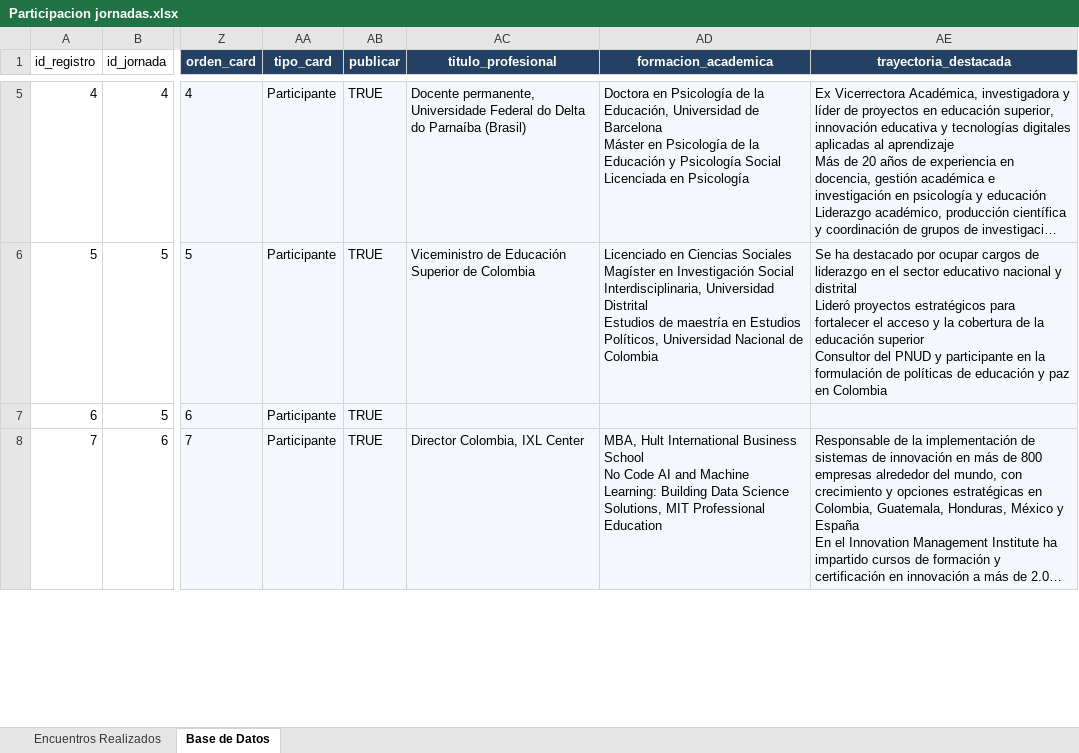
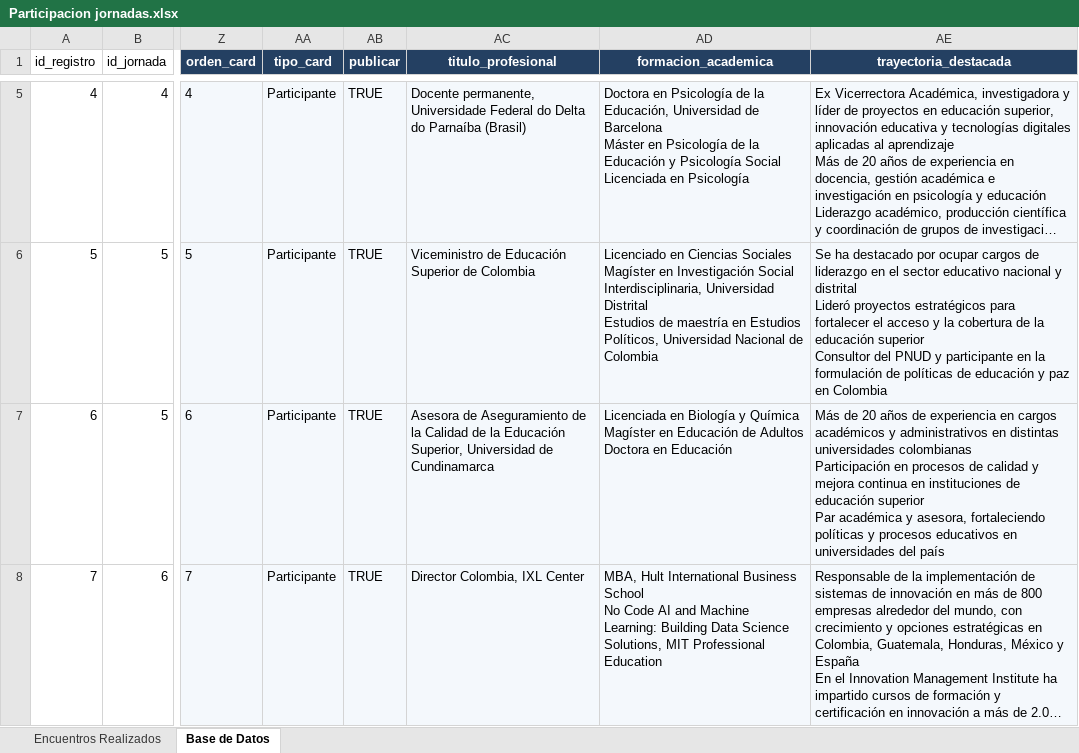
Before and after one commit to DarwinDev44/planeacion-estrategica, an Excel workbook: portal-web/data/source-conferencistas/Participacion jornadas.xlsx, sheet Base de Datos, drawn as a sheet; only a part is shown, gaps mark what is left out; long unchanged cells end in …; values as stored, in another font and other column widths than the file's, no borders; table styles not drawn; ↵ is a line break in a cell; the diff covers the shown part only; the diff names each change by its address in the sheet, - before the commit and + after, or states it on an @@ line.

Commit message:
fix: usa los nombres completos del Excel y completa el perfil de Martha Duque
Corrige "Leonardo Yunda" -> "Leonardo Emilio Yunda Perlaza" e "Indira
Sotelo" -> "Luz Indira Sotelo Díaz" en la hoja Base de Datos (nombre_card,
participante, texto alternativo) y en las etiquetas de comentarios
compartidos de Valoraciones, para que coincidan con el nombre completo
registrado en la hoja Encuentros Realizados del mismo Excel.

Reemplaza la foto de la jornada de apertura por la imagen de Soacha
(la sede real del evento, ya corregida en el Excel). Completa la fila
de Martha Lucía Duque Ramírez con foto, cargo, formación académica y
trayectoria destacada extraídos de su perfil en PPTX.

```diff
--- a/portal-web/data/source-conferencistas/Participacion jornadas.xlsx (sheet Base de Datos)
+++ b/portal-web/data/source-conferencistas/Participacion jornadas.xlsx (sheet Base de Datos)
-AC7 (titulo_profesional): (empty)
+AC7 (titulo_profesional): Asesora de Aseguramiento de la Calidad de la Educación Superior, Universidad de Cundinamarca
-AD7 (formacion_academica): (empty)
+AD7 (formacion_academica): Licenciada en Biología y Química ↵ Magíster en Educación de Adultos ↵ Doctora en Educación
-AE7 (trayectoria_destacada): (empty)
+AE7 (trayectoria_destacada): Más de 20 años de experiencia en cargos académicos y administrativos en distintas universidades colombianas ↵ Participación en procesos de calidad y mejora continua en instituciones de educación superior ↵ Par académica y asesora, fortaleciendo políticas y procesos educativos en universidades del país
```
Also changed, not shown: 6 edited cells elsewhere in this sheet, 3 other files.
